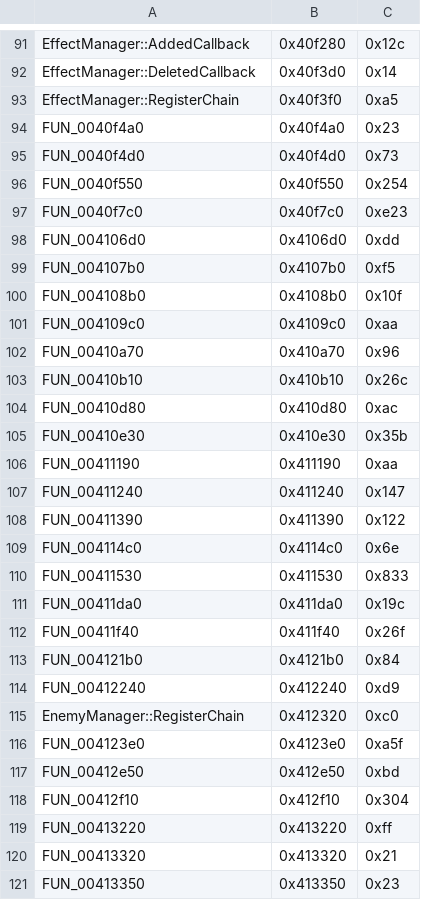
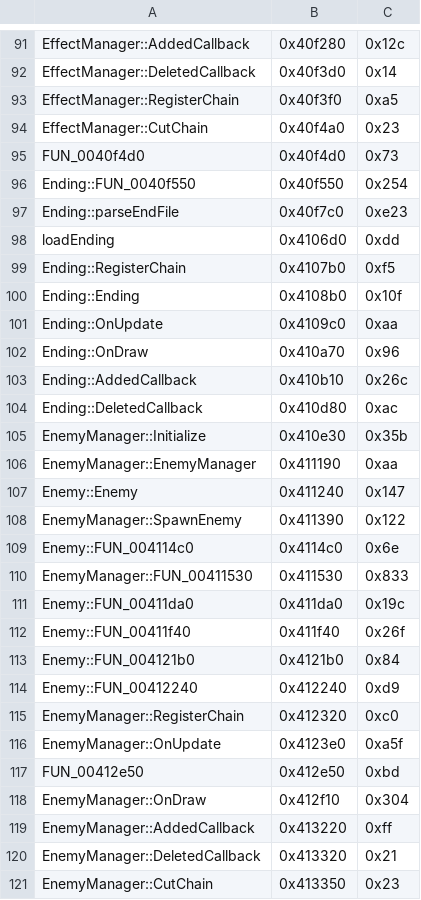
Before and after one commit to izy1sky/th06, a CSV file: config/mapping.csv, drawn as a sheet; only a part is shown, gaps mark what is left out; the diff covers the shown part only.

Commit message:
Update mapping to latest ghidra changes

```diff
--- a/config/mapping.csv
+++ b/config/mapping.csv
@@ -93,29 +93,29 @@ EffectManager::DeletedCallback,0x40f3d0,0x14
 EffectManager::RegisterChain,0x40f3f0,0xa5
-FUN_0040f4a0,0x40f4a0,0x23
+EffectManager::CutChain,0x40f4a0,0x23
 FUN_0040f4d0,0x40f4d0,0x73
-FUN_0040f550,0x40f550,0x254
-FUN_0040f7c0,0x40f7c0,0xe23
-FUN_004106d0,0x4106d0,0xdd
-FUN_004107b0,0x4107b0,0xf5
-FUN_004108b0,0x4108b0,0x10f
-FUN_004109c0,0x4109c0,0xaa
-FUN_00410a70,0x410a70,0x96
-FUN_00410b10,0x410b10,0x26c
-FUN_00410d80,0x410d80,0xac
-FUN_00410e30,0x410e30,0x35b
-FUN_00411190,0x411190,0xaa
-FUN_00411240,0x411240,0x147
-FUN_00411390,0x411390,0x122
-FUN_004114c0,0x4114c0,0x6e
-FUN_00411530,0x411530,0x833
-FUN_00411da0,0x411da0,0x19c
-FUN_00411f40,0x411f40,0x26f
-FUN_004121b0,0x4121b0,0x84
-FUN_00412240,0x412240,0xd9
+Ending::FUN_0040f550,0x40f550,0x254
+Ending::parseEndFile,0x40f7c0,0xe23
+loadEnding,0x4106d0,0xdd
+Ending::RegisterChain,0x4107b0,0xf5
+Ending::Ending,0x4108b0,0x10f
+Ending::OnUpdate,0x4109c0,0xaa
+Ending::OnDraw,0x410a70,0x96
+Ending::AddedCallback,0x410b10,0x26c
+Ending::DeletedCallback,0x410d80,0xac
+EnemyManager::Initialize,0x410e30,0x35b
+EnemyManager::EnemyManager,0x411190,0xaa
+Enemy::Enemy,0x411240,0x147
+EnemyManager::SpawnEnemy,0x411390,0x122
+Enemy::FUN_004114c0,0x4114c0,0x6e
+EnemyManager::FUN_00411530,0x411530,0x833
+Enemy::FUN_00411da0,0x411da0,0x19c
+Enemy::FUN_00411f40,0x411f40,0x26f
+Enemy::FUN_004121b0,0x4121b0,0x84
+Enemy::FUN_00412240,0x412240,0xd9
 EnemyManager::RegisterChain,0x412320,0xc0
-FUN_004123e0,0x4123e0,0xa5f
+EnemyManager::OnUpdate,0x4123e0,0xa5f
 FUN_00412e50,0x412e50,0xbd
-FUN_00412f10,0x412f10,0x304
-FUN_00413220,0x413220,0xff
-FUN_00413320,0x413320,0x21
-FUN_00413350,0x413350,0x23
+EnemyManager::OnDraw,0x412f10,0x304
+EnemyManager::AddedCallback,0x413220,0xff
+EnemyManager::DeletedCallback,0x413320,0x21
+EnemyManager::CutChain,0x413350,0x23
```
Also changed, not shown: 133 edited cells elsewhere in this file.
